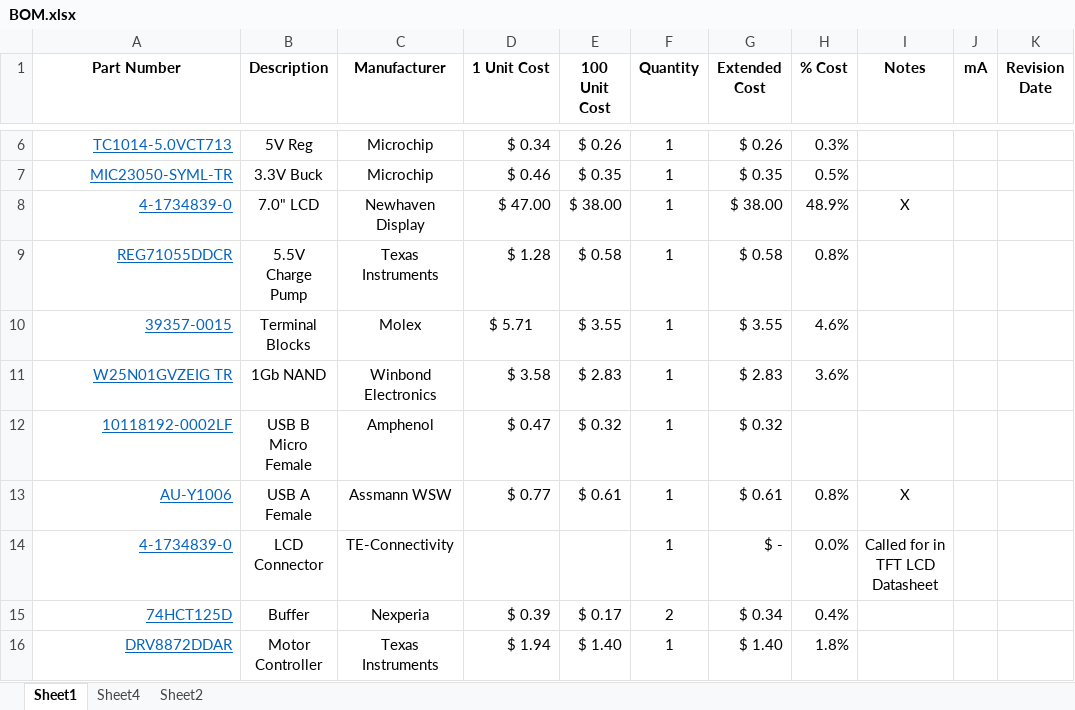
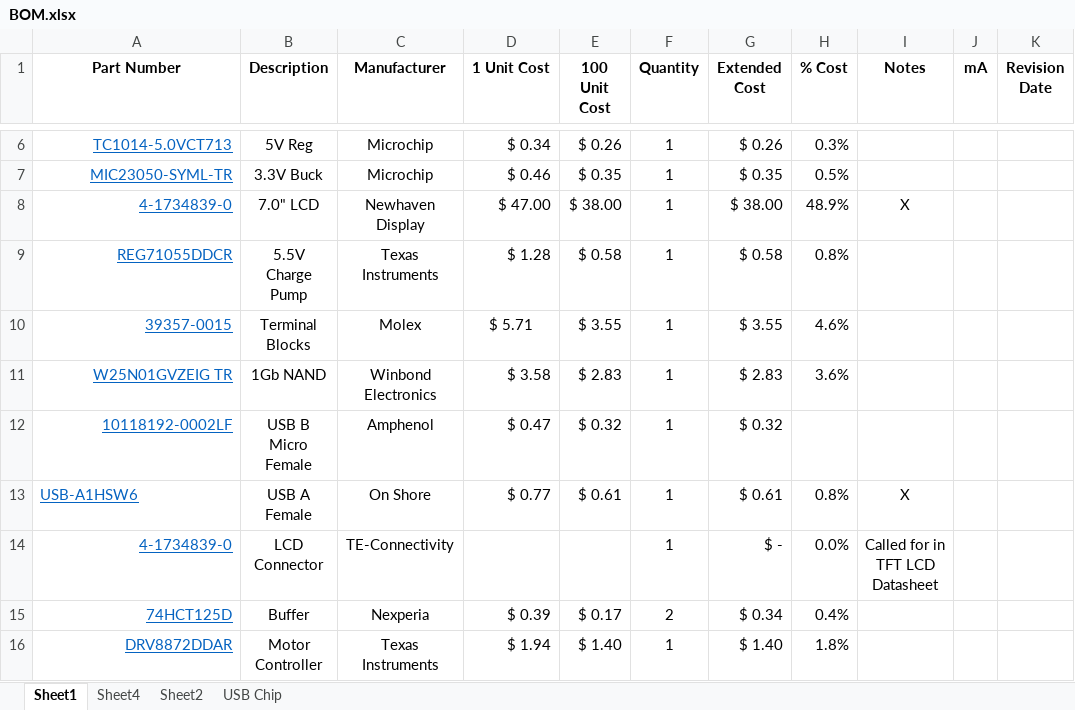
Before and after one commit to CollinHeist/CropTop, an Excel workbook: BOM.xlsx, sheet Sheet1, drawn as a sheet; only a part is shown, gaps mark what is left out; values as stored, in another font and other column widths than the file's, no borders; conditional formats not drawn; the diff names each change by its address in the sheet, - before the commit and + after, or states it on an @@ line.

```diff
--- a/BOM.xlsx (sheet Sheet1)
+++ b/BOM.xlsx (sheet Sheet1)
+sheet tab: USB Chip
-A13 (Part Number): AU-Y1006
+A13 (Part Number): USB-A1HSW6
-A13 alignment: right
+A13 alignment: left
-C13 (Manufacturer): Assmann WSW
+C13 (Manufacturer): On Shore
```
Also changed, not shown: 36 other files.
